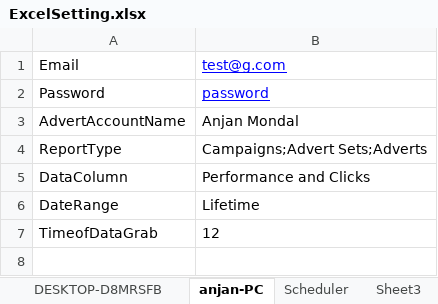
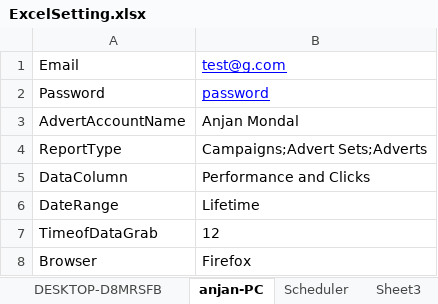
Before and after one commit to anjan-mondal/FBAdvert, an Excel workbook: ExcelSetting.xlsx, sheet anjan-PC, drawn as a sheet; values as stored, in another font and other column widths than the file's, no borders; the diff names each change by its address in the sheet, - before the commit and + after, or states it on an @@ line.

Commit message:
Added Firefox support

```diff
--- a/ExcelSetting.xlsx (sheet anjan-PC)
+++ b/ExcelSetting.xlsx (sheet anjan-PC)
+row 8: Browser | Firefox
```
Also changed, not shown: sheet DESKTOP-D8MRSFB, 3 other files.
